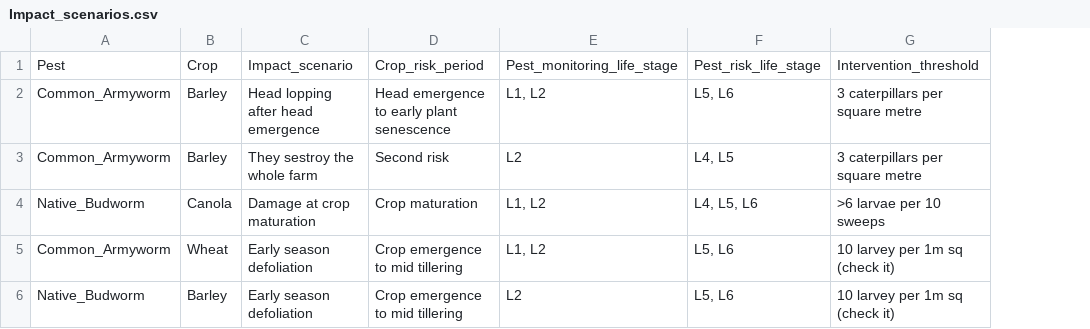
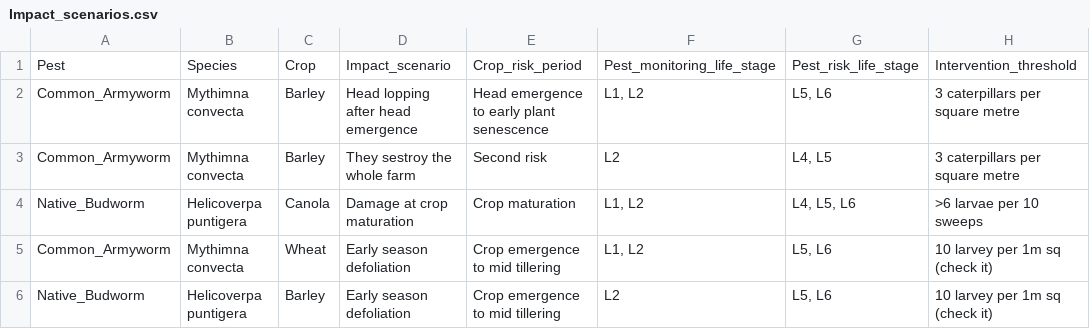
Before and after one commit to cesaraustralia/daragrub, a CSV file: data/Impact_scenarios.csv, drawn as a sheet; only a part is shown; the diff names each change by its address in the sheet, - before the commit and + after, or states it on an @@ line.

```diff
--- a/data/Impact_scenarios.csv
+++ b/data/Impact_scenarios.csv
+column B, rows 1-6: Species | Mythimna convecta | Mythimna convecta | Helicoverpa puntigera | Mythimna convecta | Helicoverpa puntigera
```
Also changed, not shown: 1 other file.
